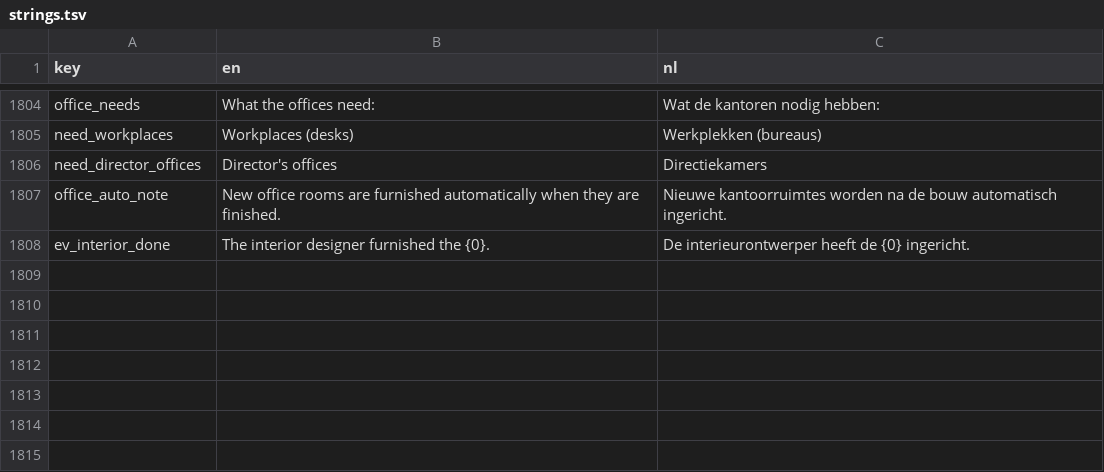
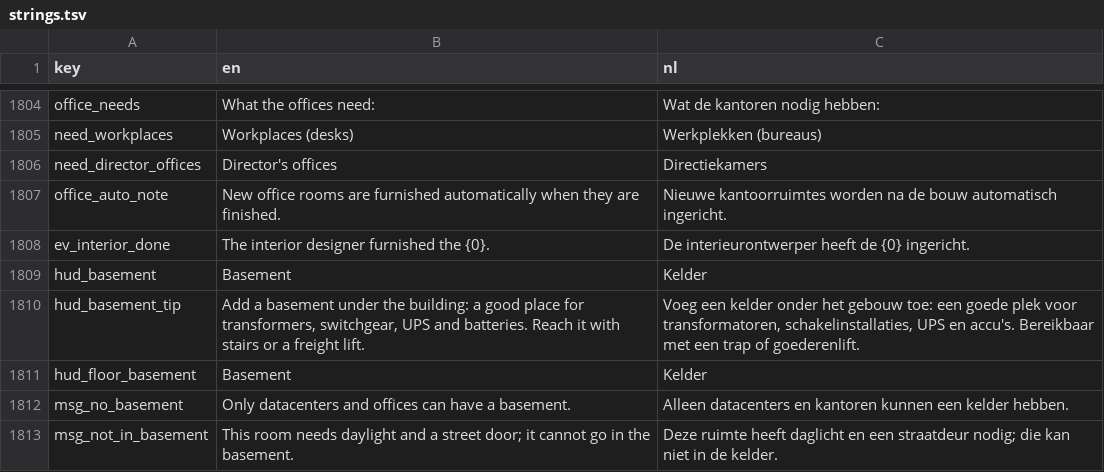
Before and after one commit to rhisijmuiden/datacenter-architect, a TSV file: game/locale/strings.tsv, drawn as a sheet; only a part is shown, gaps mark what is left out; the diff names each change by its address in the sheet, - before the commit and + after, or states it on an @@ line.

```diff
--- a/game/locale/strings.tsv
+++ b/game/locale/strings.tsv
+row 1809: hud_basement | Basement | Kelder
+row 1810: hud_basement_tip | Add a basement under the building: a good place for transformers, switchgear, UPS and batteries. Reach it with stairs or a freight lift. | Voeg een kelder onder het gebouw toe: een goede plek voor transformatoren, schakelinstallaties, UPS en accu's. Bereikbaar met een trap of goederenlift.
+row 1811: hud_floor_basement | Basement | Kelder
+row 1812: msg_no_basement | Only datacenters and offices can have a basement. | Alleen datacenters en kantoren kunnen een kelder hebben.
+row 1813: msg_not_in_basement | This room needs daylight and a street door; it cannot go in the basement. | Deze ruimte heeft daglicht en een straatdeur nodig; die kan niet in de kelder.
```
Also changed, not shown: 20 other files.
